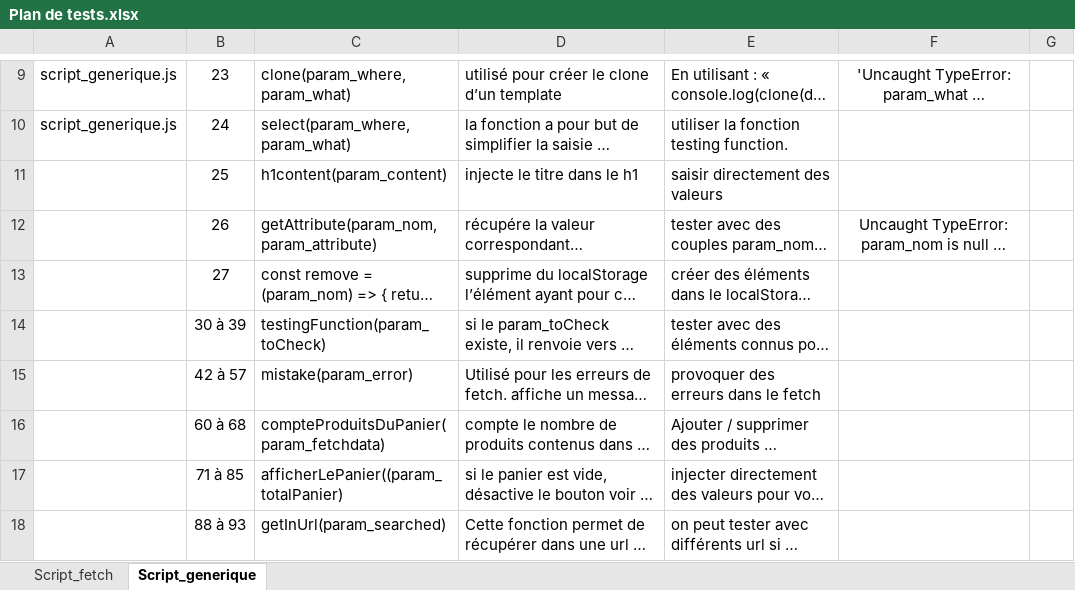
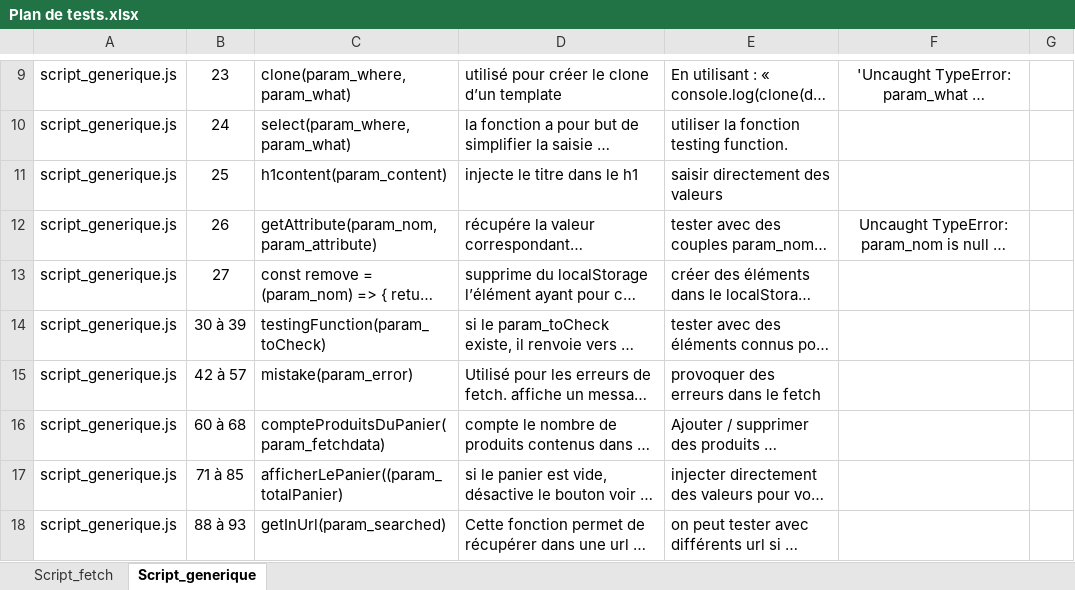
Before and after one commit to JF-Cotza/JosephCotza_5_31082021, an Excel workbook: Soutenance/Plan de tests.xlsx, sheet Script_generique, drawn as a sheet; only a part is shown, gaps mark what is left out; long unchanged cells end in …; values as stored, in another font and other column widths than the file's, no borders; the diff names each change by its address in the sheet, - before the commit and + after, or states it on an @@ line.

```diff
--- a/Soutenance/Plan de tests.xlsx (sheet Script_generique)
+++ b/Soutenance/Plan de tests.xlsx (sheet Script_generique)
-A11:A18: (empty)
+A11:A18: script_generique.js
```
Also changed, not shown: sheet Script_fetch, 10 other files.
